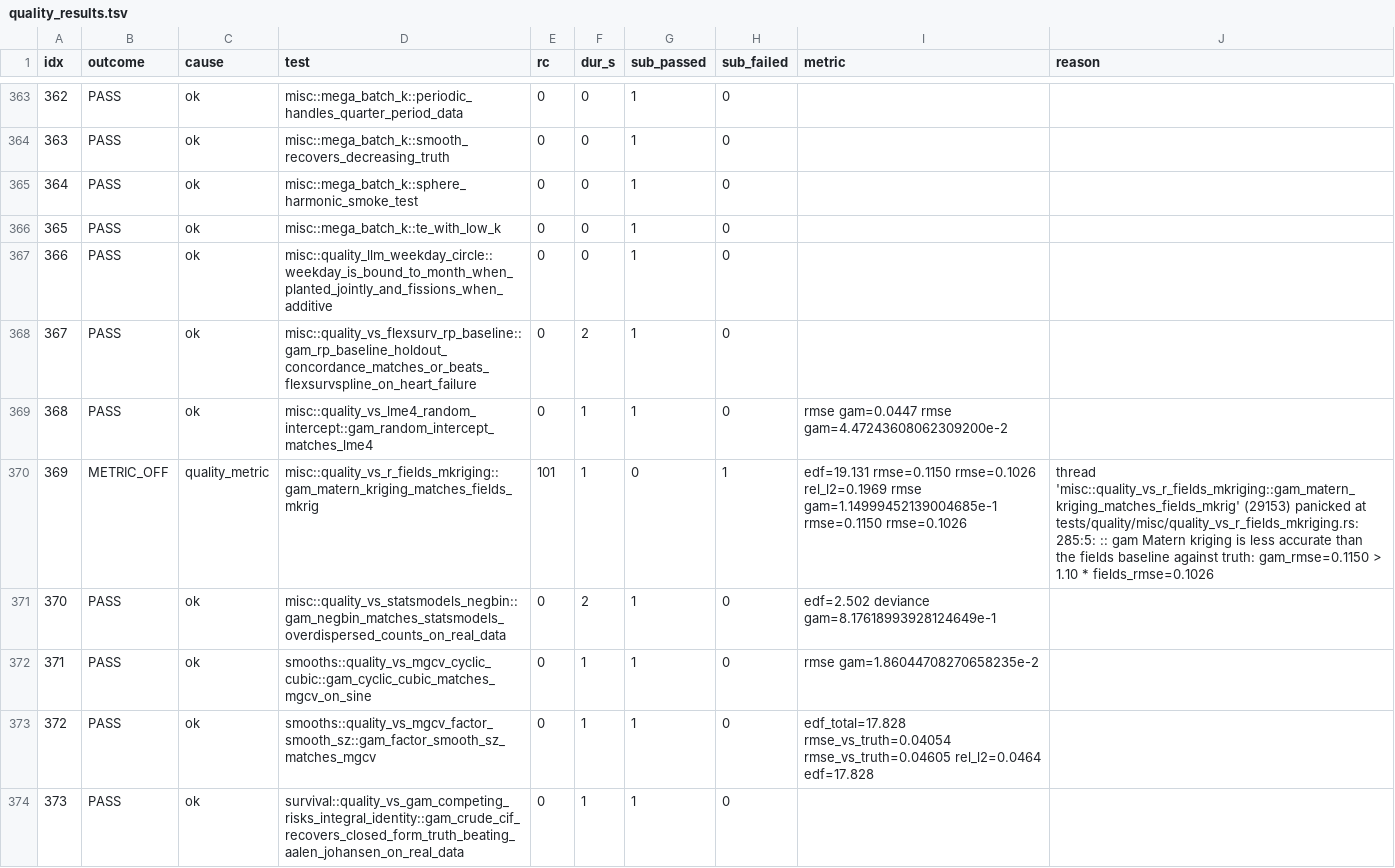
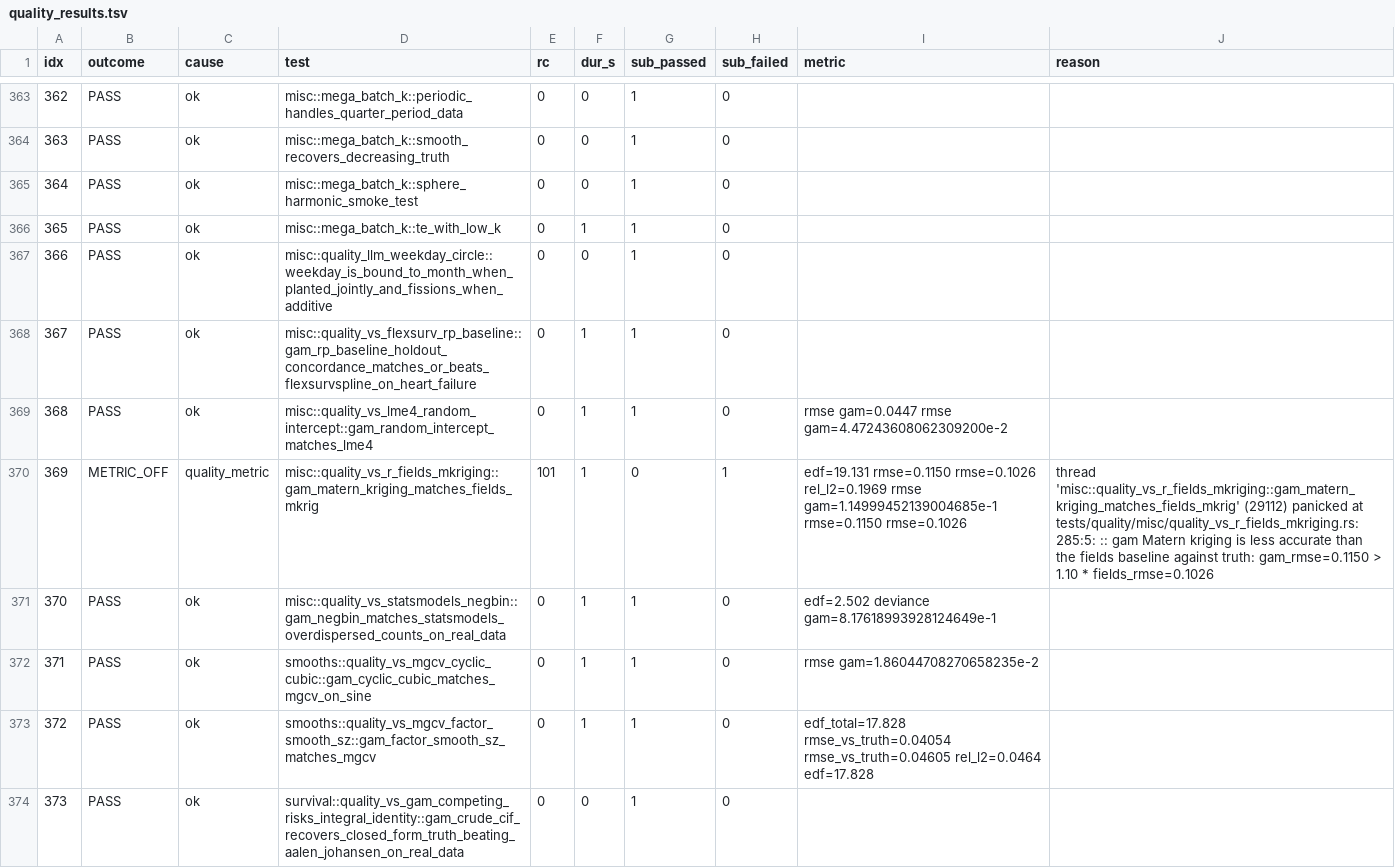
Before and after one commit to SauersML/gam, a TSV file: bench/gha_results/reference-quality/quality_results.tsv, drawn as a sheet; only a part is shown, gaps mark what is left out; the diff covers the shown part only.

```diff
--- a/bench/gha_results/reference-quality/quality_results.tsv
+++ b/bench/gha_results/reference-quality/quality_results.tsv
@@ -365,10 +365,10 @@ idx	outcome	cause	test	rc	dur_s	sub_passed	sub_failed	metric	reason
 364	PASS	ok	misc::mega_batch_k::sphere_harmonic_smoke_test	0	0	1	0		
-365	PASS	ok	misc::mega_batch_k::te_with_low_k	0	0	1	0		
+365	PASS	ok	misc::mega_batch_k::te_with_low_k	0	1	1	0		
 366	PASS	ok	misc::quality_llm_weekday_circle::weekday_is_bound_to_month_when_planted_jointly_and_fissions_when_additive	0	0	1	0		
-367	PASS	ok	misc::quality_vs_flexsurv_rp_baseline::gam_rp_baseline_holdout_concordance_matches_or_beats_flexsurvspline_on_heart_failure	0	2	1	0		
+367	PASS	ok	misc::quality_vs_flexsurv_rp_baseline::gam_rp_baseline_holdout_concordance_matches_or_beats_flexsurvspline_on_heart_failure	0	1	1	0		
 368	PASS	ok	misc::quality_vs_lme4_random_intercept::gam_random_intercept_matches_lme4	0	1	1	0	rmse gam=0.0447 rmse gam=4.47243608062309200e-2 	
-369	METRIC_OFF	quality_metric	misc::quality_vs_r_fields_mkriging::gam_matern_kriging_matches_fields_mkrig	101	1	0	1	edf=19.131 rmse=0.1150 rmse=0.1026 rel_l2=0.1969 rmse gam=1.14999452139004685e-1 rmse=0.1150 rmse=0.1026 	thread 'misc::quality_vs_r_fields_mkriging::gam_matern_kriging_matches_fields_mkrig' (29153) panicked at tests/quality/misc/quality_vs_r_fields_mkriging.rs:285:5: :: gam Matern kriging is less accurate than the fields baseline against truth: gam_rmse=0.1150 > 1.10 * fields_rmse=0.1026
-370	PASS	ok	misc::quality_vs_statsmodels_negbin::gam_negbin_matches_statsmodels_overdispersed_counts_on_real_data	0	2	1	0	edf=2.502 deviance gam=8.17618993928124649e-1 	
+369	METRIC_OFF	quality_metric	misc::quality_vs_r_fields_mkriging::gam_matern_kriging_matches_fields_mkrig	101	1	0	1	edf=19.131 rmse=0.1150 rmse=0.1026 rel_l2=0.1969 rmse gam=1.14999452139004685e-1 rmse=0.1150 rmse=0.1026 	thread 'misc::quality_vs_r_fields_mkriging::gam_matern_kriging_matches_fields_mkrig' (29112) panicked at tests/quality/misc/quality_vs_r_fields_mkriging.rs:285:5: :: gam Matern kriging is less accurate than the fields baseline against truth: gam_rmse=0.1150 > 1.10 * fields_rmse=0.1026
+370	PASS	ok	misc::quality_vs_statsmodels_negbin::gam_negbin_matches_statsmodels_overdispersed_counts_on_real_data	0	1	1	0	edf=2.502 deviance gam=8.17618993928124649e-1 	
 371	PASS	ok	smooths::quality_vs_mgcv_cyclic_cubic::gam_cyclic_cubic_matches_mgcv_on_sine	0	1	1	0	rmse gam=1.86044708270658235e-2 	
 372	PASS	ok	smooths::quality_vs_mgcv_factor_smooth_sz::gam_factor_smooth_sz_matches_mgcv	0	1	1	0	edf_total=17.828 rmse_vs_truth=0.04054 rmse_vs_truth=0.04605 rel_l2=0.0464 edf=17.828 	
-373	PASS	ok	survival::quality_vs_gam_competing_risks_integral_identity::gam_crude_cif_recovers_closed_form_truth_beating_aalen_johansen_on_real_data	0	1	1	0		
+373	PASS	ok	survival::quality_vs_gam_competing_risks_integral_identity::gam_crude_cif_recovers_closed_form_truth_beating_aalen_johansen_on_real_data	0	0	1	0		
```
Also changed, not shown: 130 edited cells elsewhere in this file, 3 other files.
